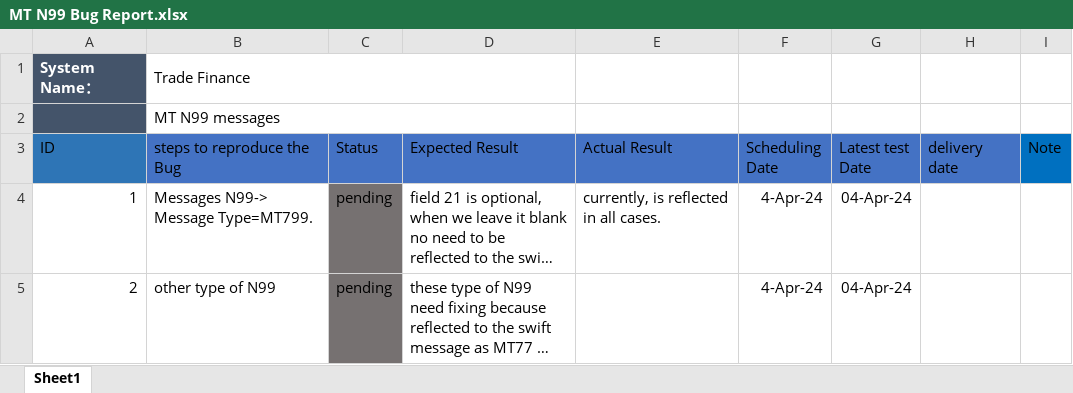
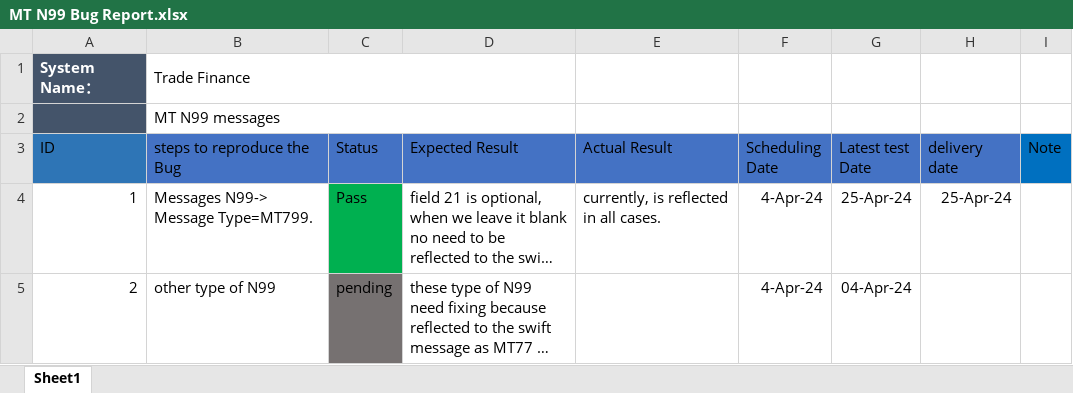
Before and after one commit to mohsen-ebrahem/fol, an Excel workbook: Bug Reports/MT N99 Bug Report.xlsx, sheet Sheet1, drawn as a sheet; long unchanged cells end in …; values as stored, in another font and other column widths than the file's, no borders; the diff names each change by its address in the sheet, - before the commit and + after, or states it on an @@ line.

```diff
--- a/Bug Reports/MT N99 Bug Report.xlsx (sheet Sheet1)
+++ b/Bug Reports/MT N99 Bug Report.xlsx (sheet Sheet1)
-C4 (Status): pending
+C4 (Status): Pass
-C4 fill: #767171
+C4 fill: #00B050
-G4 (Latest test Date): 04-Apr-24
+G4 (Latest test Date): 25-Apr-24
-H4 (delivery date): (empty)
+H4 (delivery date): 25-Apr-24
```
Also changed, not shown: Bug Reports/Local Letter Of Guarantee Bugs Report.xlsx, Bug Reports/import bills bugs report.xlsx, 39 other files.
